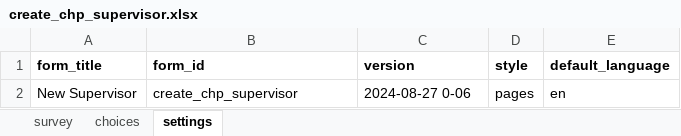
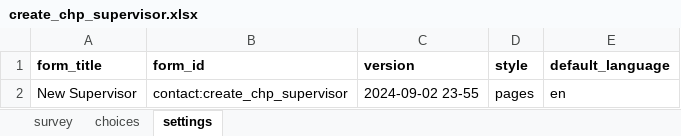
Before and after one commit to AsinineFatuity/malaria-surveillance, an Excel workbook: forms/contact/create_chp_supervisor.xlsx, sheet settings, drawn as a sheet; values as stored, in another font and other column widths than the file's, no borders; the diff names each change by its address in the sheet, - before the commit and + after, or states it on an @@ line.

```diff
--- a/forms/contact/create_chp_supervisor.xlsx (sheet settings)
+++ b/forms/contact/create_chp_supervisor.xlsx (sheet settings)
-B2 (form_id): create_chp_supervisor
+B2 (form_id): contact:create_chp_supervisor
-C2 (version): 2024-08-27 0-06
+C2 (version): 2024-09-02 23-55
```
Also changed, not shown: forms/contact/create_chp_supervisor_region.xlsx, forms/contact/create_household.xlsx, 23 other files.
